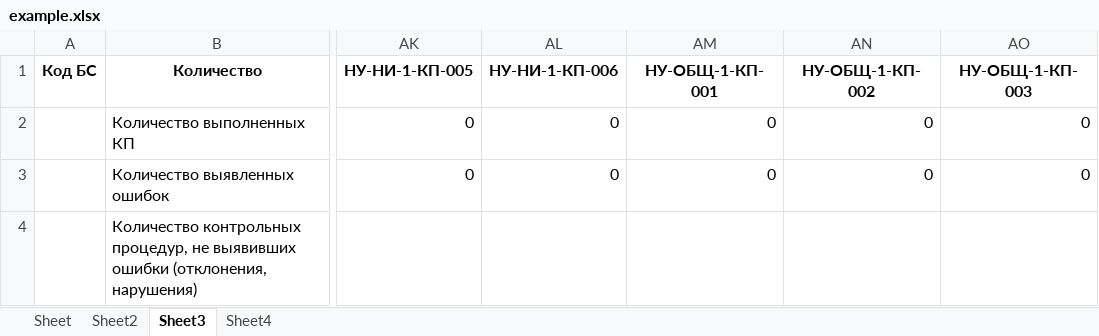
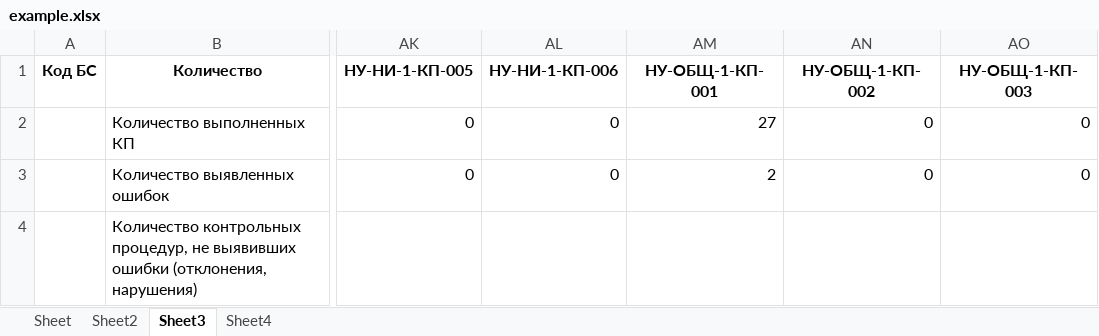
Before and after one commit to ivanzuevvv/pythonProjectExcel22New1AnotherOneDocker, an Excel workbook: excelanalog/example.xlsx, sheet Sheet3, drawn as a sheet; only a part is shown, gaps mark what is left out; values as stored, in another font and other column widths than the file's, no borders; the diff names each change by its address in the sheet, - before the commit and + after, or states it on an @@ line.

```diff
--- a/excelanalog/example.xlsx (sheet Sheet3)
+++ b/excelanalog/example.xlsx (sheet Sheet3)
-AM2 (НУ-ОБЩ-1-КП-001): 0
+AM2 (НУ-ОБЩ-1-КП-001): 27
-AM3 (НУ-ОБЩ-1-КП-001): 0
+AM3 (НУ-ОБЩ-1-КП-001): 2
```
Also changed, not shown: sheet Sheet2, sheet Sheet, sheet Sheet4, 1 other file.
